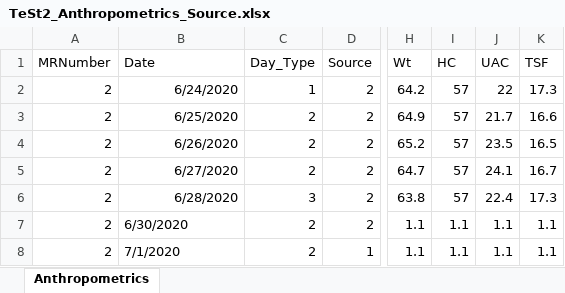
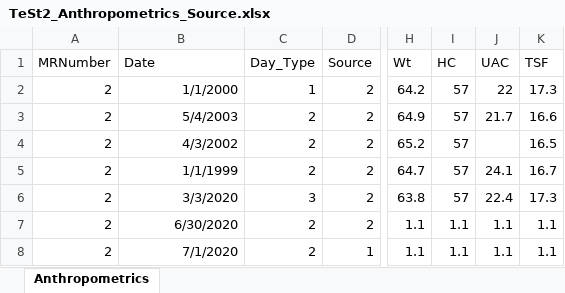
Before and after one commit to KylerKatz/KetoGator, an Excel workbook: Current Patients/TeSt2/DataBases/Data/TeSt2_Anthropometrics_Source.xlsx, sheet Anthropometrics, drawn as a sheet; only a part is shown, gaps mark what is left out; values as stored, in another font and other column widths than the file's, no borders; the diff names each change by its address in the sheet, - before the commit and + after, or states it on an @@ line.

Commit message:
Bulk of code for excel export and de-identification for MySQL db. Standardizing capitalization of MRNumber across code.

```diff
--- a/Current Patients/TeSt2/DataBases/Data/TeSt2_Anthropometrics_Source.xlsx (sheet Anthropometrics)
+++ b/Current Patients/TeSt2/DataBases/Data/TeSt2_Anthropometrics_Source.xlsx (sheet Anthropometrics)
-B2 (Date): 6/24/2020
+B2 (Date): 1/1/2000
-B3 (Date): 6/25/2020
+B3 (Date): 5/4/2003
-B4 (Date): 6/26/2020
+B4 (Date): 4/3/2002
-J4 (UAC): 23.5
+J4 (UAC): (empty)
-B5 (Date): 6/27/2020
+B5 (Date): 1/1/1999
-B6 (Date): 6/28/2020
+B6 (Date): 3/3/2020
-B7:B8 alignment: left
+B7:B8 alignment: right
```
Also changed, not shown: Current Patients/TeSt1/DataBases/Data/TeSt1_Alertness_Source.xlsx, Current Patients/TeSt1/DataBases/Data/TeSt1_Clinic_GI_Issues_Source.xlsx, 8 other files.
